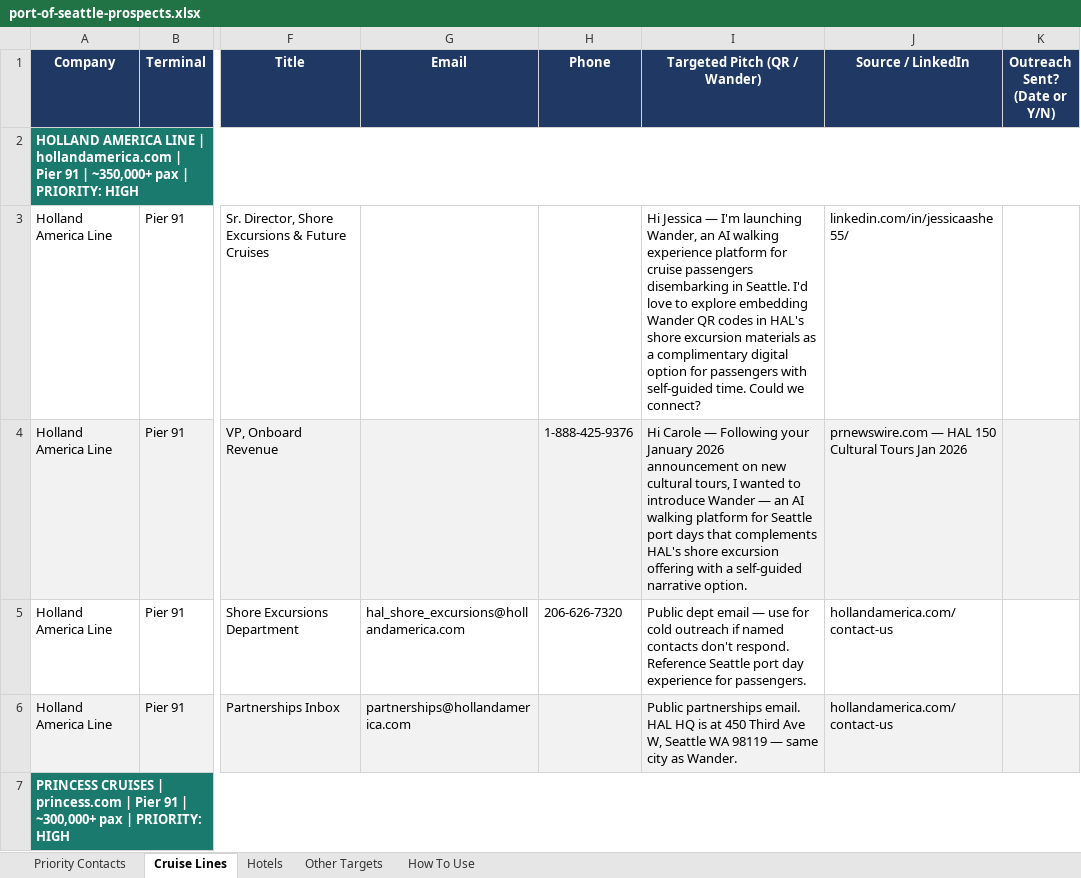
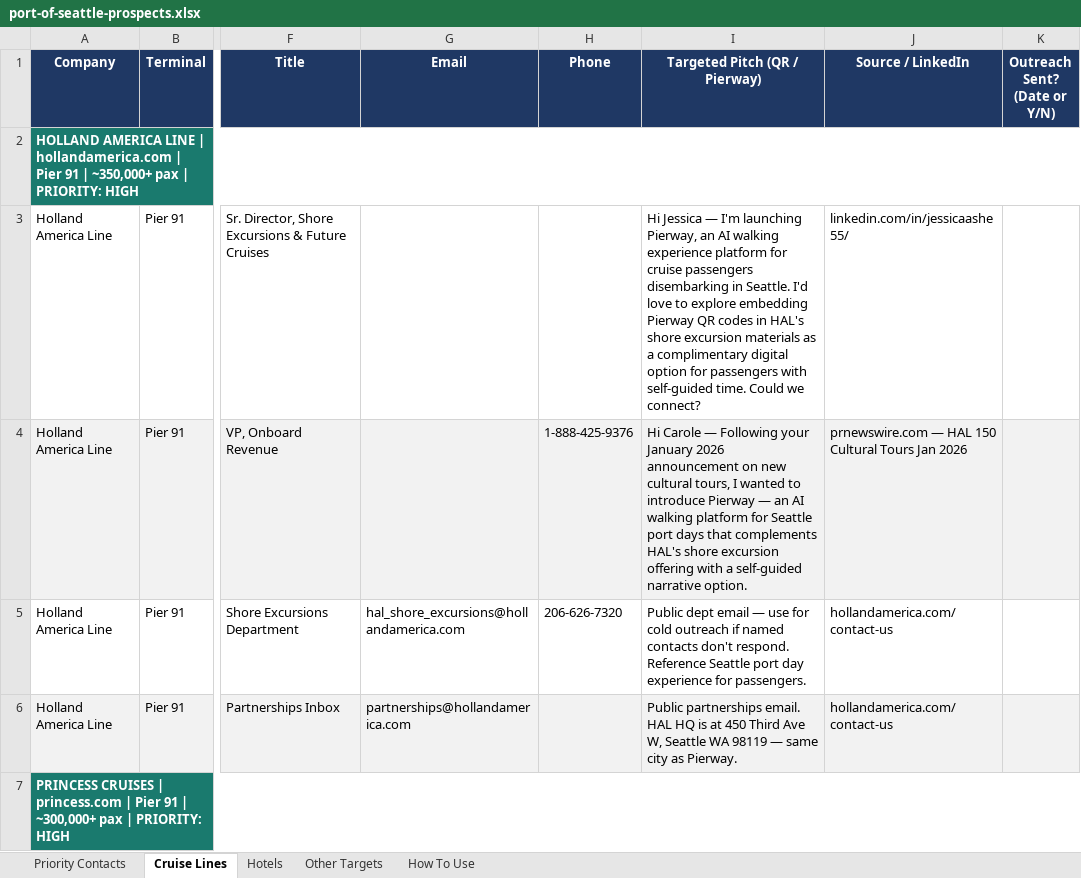
Before and after one commit to castrora/wander, an Excel workbook: research/port-of-seattle-prospects.xlsx, sheet Cruise Lines, drawn as a sheet; only a part is shown, gaps mark what is left out; values as stored, in another font and other column widths than the file's, no borders; the diff covers the shown part only; the diff names each change by its address in the sheet, - before the commit and + after, or states it on an @@ line.

Commit message:
Update prospect list: rename Wander → Pierway in all pitch messaging

```diff
--- a/research/port-of-seattle-prospects.xlsx (sheet Cruise Lines)
+++ b/research/port-of-seattle-prospects.xlsx (sheet Cruise Lines)
-I1: Targeted Pitch (QR / Wander)
+I1: Targeted Pitch (QR / Pierway)
-I3 (Targeted Pitch (QR / Pierway)): …I'm launching Wander, an AI walking experience platform for cruise passengers disembarking in Seattle. I'd love to explore embedding Wander QR codes…
+I3 (Targeted Pitch (QR / Pierway)): …I'm launching Pierway, an AI walking experience platform for cruise passengers disembarking in Seattle. I'd love to explore embedding Pierway QR codes…
-I4 (Targeted Pitch (QR / Pierway)): …to introduce Wander — an…
+I4 (Targeted Pitch (QR / Pierway)): …to introduce Pierway — an…
-I6 (Targeted Pitch (QR / Pierway)): …city as Wander.
+I6 (Targeted Pitch (QR / Pierway)): …city as Pierway.
```
Also changed, not shown: 10 edited cells elsewhere in this sheet, sheet Other Targets, sheet Hotels, sheet Priority Contacts, sheet How To Use, 1 other file.
